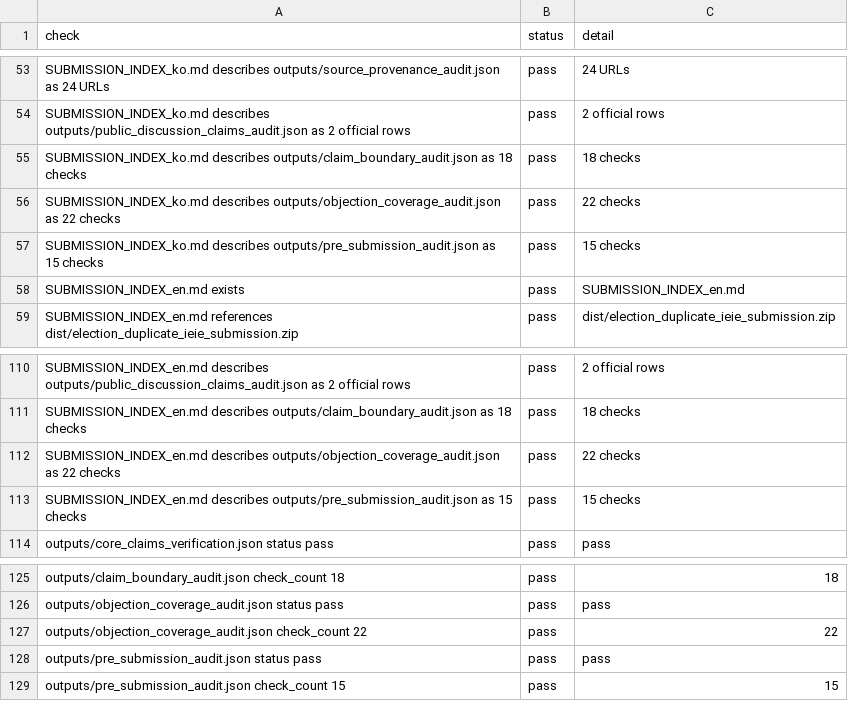
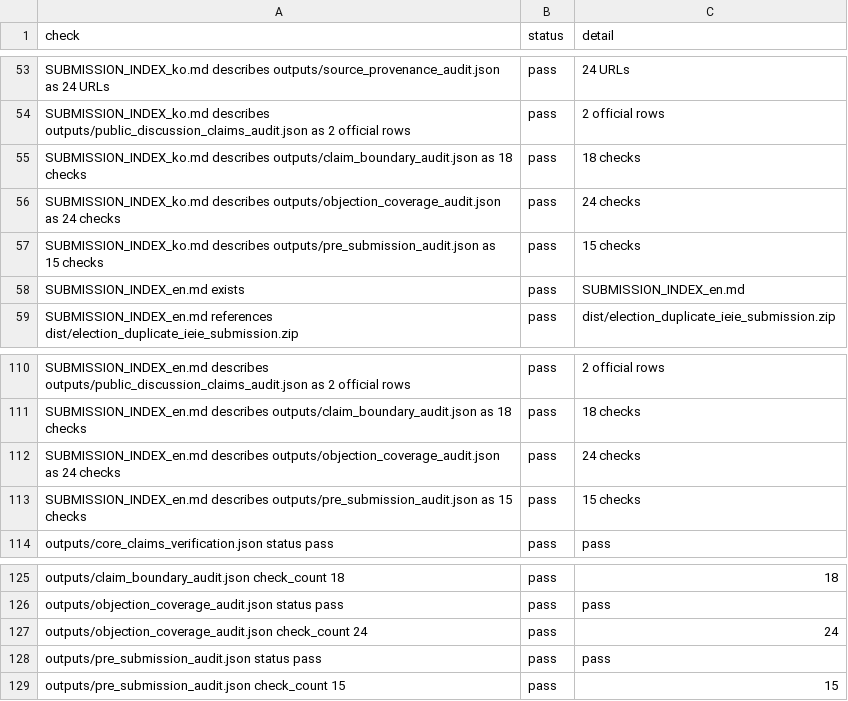
Before and after one commit to junho0331s/election-duplicate-statistical-review, a CSV file: outputs/submission_index_audit.csv, drawn as a sheet; only a part is shown, gaps mark what is left out.

```diff
--- a/outputs/submission_index_audit.csv
+++ b/outputs/submission_index_audit.csv
@@ -55,3 +55,3 @@ SUBMISSION_INDEX_ko.md describes outputs/public_discussion_claims_audit.json as
 SUBMISSION_INDEX_ko.md describes outputs/claim_boundary_audit.json as 18 checks,pass,18 checks
-SUBMISSION_INDEX_ko.md describes outputs/objection_coverage_audit.json as 22 checks,pass,22 checks
+SUBMISSION_INDEX_ko.md describes outputs/objection_coverage_audit.json as 24 checks,pass,24 checks
 SUBMISSION_INDEX_ko.md describes outputs/pre_submission_audit.json as 15 checks,pass,15 checks
@@ -111,3 +111,3 @@ SUBMISSION_INDEX_en.md describes outputs/public_discussion_claims_audit.json as
 SUBMISSION_INDEX_en.md describes outputs/claim_boundary_audit.json as 18 checks,pass,18 checks
-SUBMISSION_INDEX_en.md describes outputs/objection_coverage_audit.json as 22 checks,pass,22 checks
+SUBMISSION_INDEX_en.md describes outputs/objection_coverage_audit.json as 24 checks,pass,24 checks
 SUBMISSION_INDEX_en.md describes outputs/pre_submission_audit.json as 15 checks,pass,15 checks
@@ -126,3 +126,3 @@ outputs/claim_boundary_audit.json check_count 18,pass,18
 outputs/objection_coverage_audit.json status pass,pass,pass
-outputs/objection_coverage_audit.json check_count 22,pass,22
+outputs/objection_coverage_audit.json check_count 24,pass,24
 outputs/pre_submission_audit.json status pass,pass,pass
```
Also changed, not shown: outputs/checksums_sha256.csv, outputs/objection_coverage_audit.csv, 19 other files.
